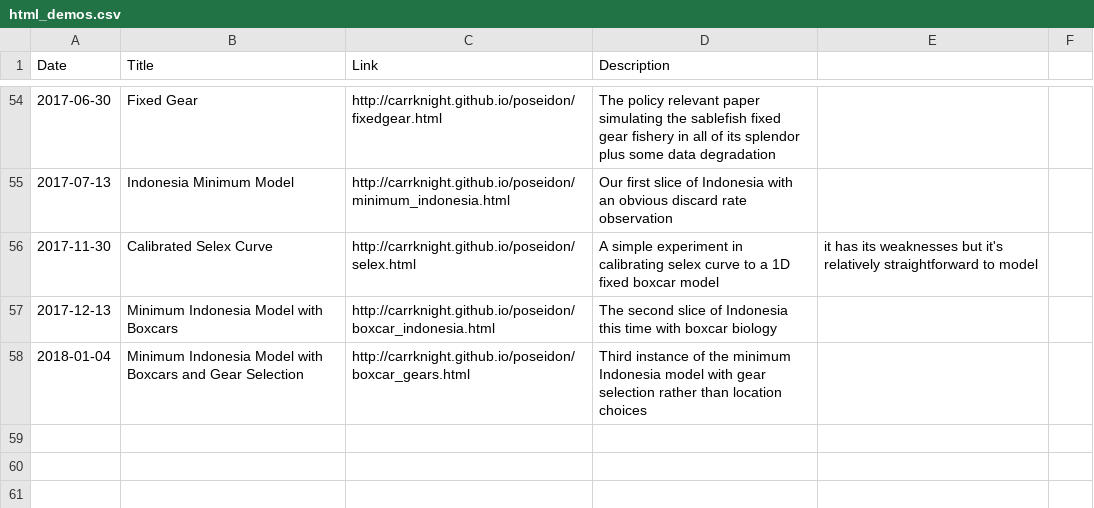
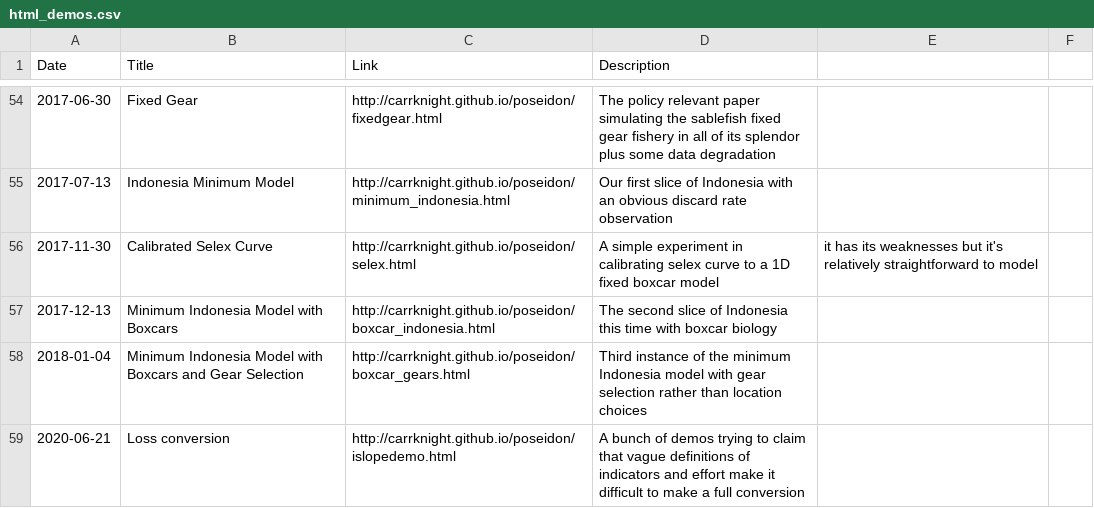
Before and after one commit to CarrKnight/carrknight.github.io, a CSV file: assets/html_demos.csv, drawn as a sheet; only a part is shown, gaps mark what is left out; the diff names each change by its address in the sheet, - before the commit and + after, or states it on an @@ line.

Commit message:
islope demo

```diff
--- a/assets/html_demos.csv
+++ b/assets/html_demos.csv
+row 59: 2020-06-21 | Loss conversion | http://carrknight.github.io/poseidon/islopedemo.html | A bunch of demos trying to claim that vague definitions of indicators and effort make it difficult to make a full conversion
```
Also changed, not shown: 1 other file.
